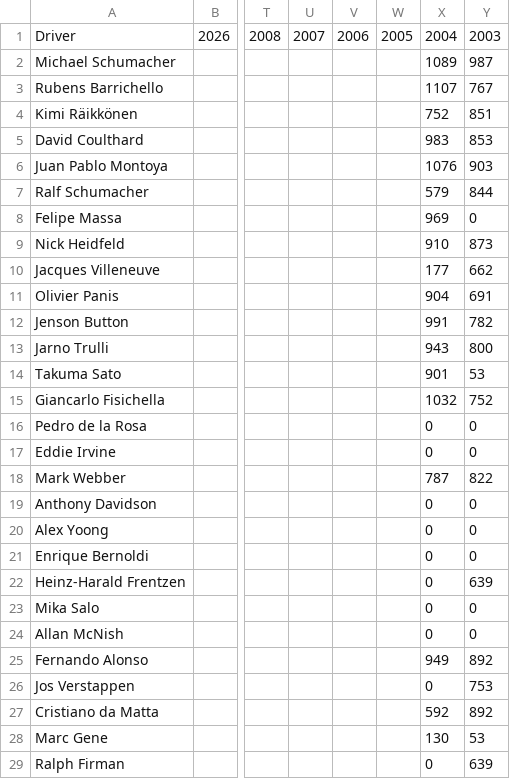
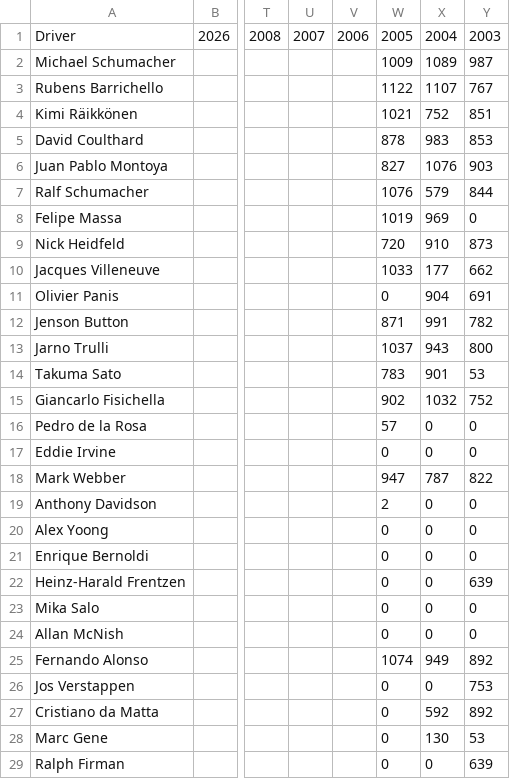
Before and after one commit to owen-simon/Formula-1-Constructor-Repository, a CSV file: Data_Files/laps_completed.csv, drawn as a sheet; only a part is shown, gaps mark what is left out; the diff covers the shown part only; the diff names each change by its address in the sheet, - before the commit and + after, or states it on an @@ line.

Commit message:
driver data - 2005

```diff
--- a/Data_Files/laps_completed.csv
+++ b/Data_Files/laps_completed.csv
-W2: (empty)
+W2: 1009
-W3: (empty)
+W3: 1122
-W4: (empty)
+W4: 1021
-W5: (empty)
+W5: 878
-W6: (empty)
+W6: 827
-W7: (empty)
+W7: 1076
-W8: (empty)
+W8: 1019
-W9: (empty)
+W9: 720
-W10: (empty)
+W10: 1033
-W11: (empty)
+W11: 0
-W12: (empty)
+W12: 871
-W13: (empty)
+W13: 1037
-W14: (empty)
+W14: 783
-W15: (empty)
+W15: 902
-W16: (empty)
+W16: 57
-W17: (empty)
+W17: 0
-W18: (empty)
+W18: 947
-W19: (empty)
+W19: 2
-W20:W24: (empty)
+W20:W24: 0
-W25: (empty)
+W25: 1074
-W26:W29: (empty)
+W26:W29: 0
```
Also changed, not shown: 91 edited cells elsewhere in this file, Data_Files/race_starts.csv.
